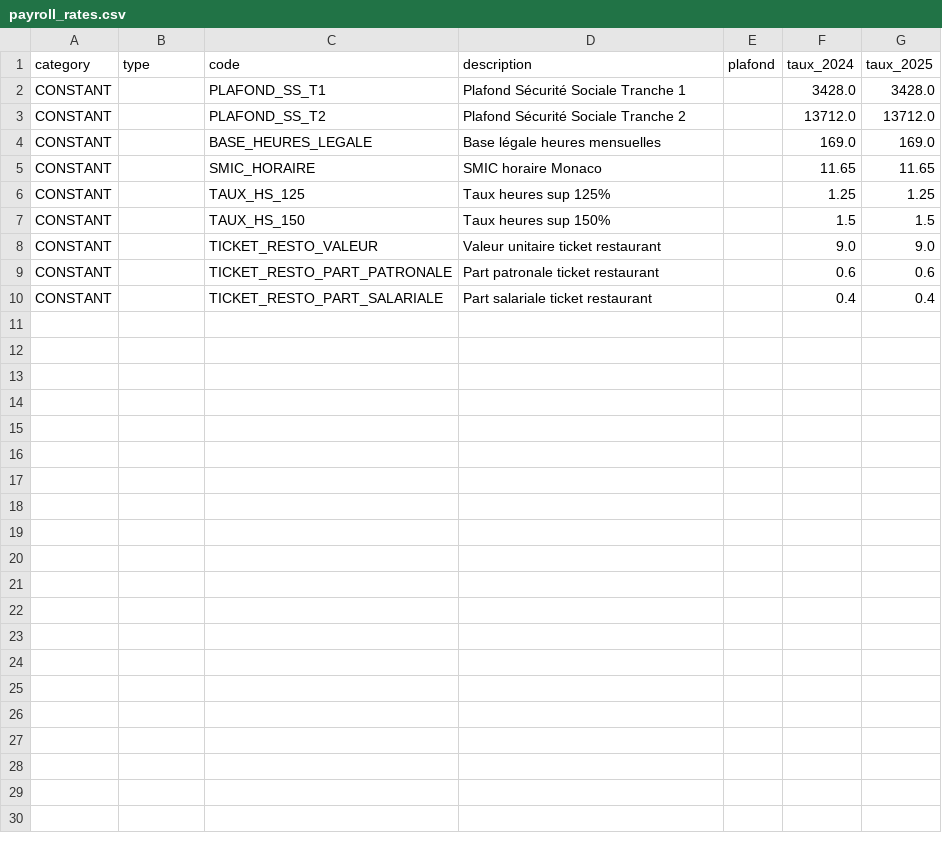
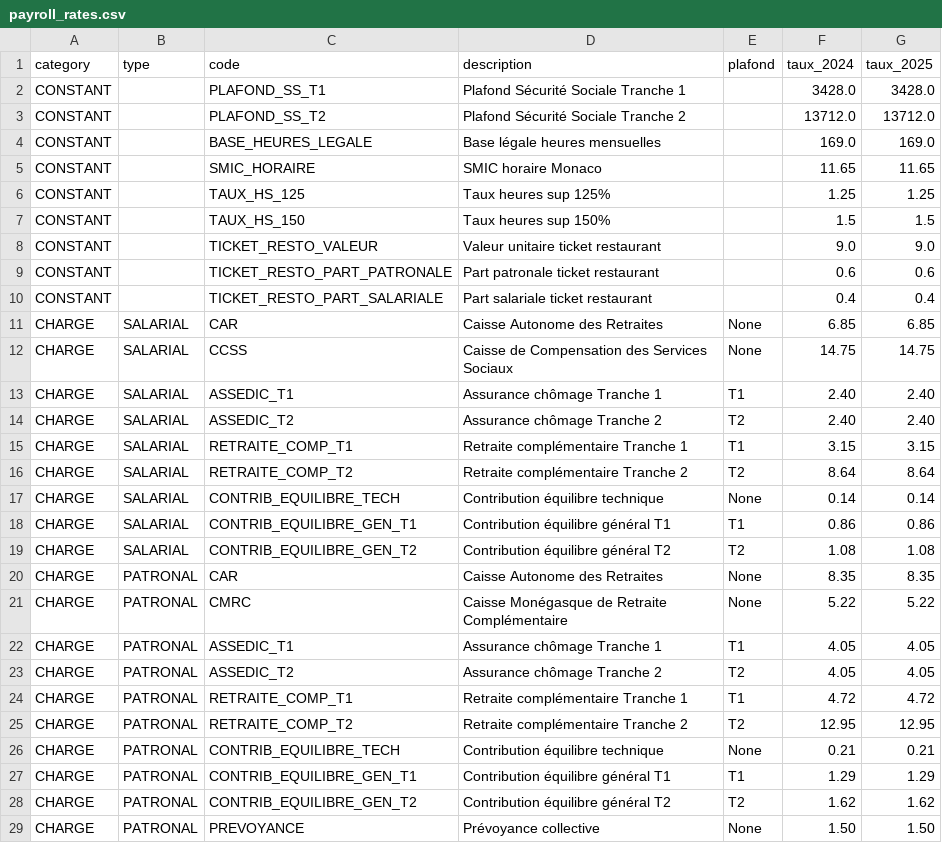
Before and after one commit to silvainfm/monaco_paie, a CSV file: config/payroll_rates.csv, drawn as a sheet; the diff names each change by its address in the sheet, - before the commit and + after, or states it on an @@ line.

```diff
--- a/config/payroll_rates.csv
+++ b/config/payroll_rates.csv
+row 11: CHARGE | SALARIAL | CAR | Caisse Autonome des Retraites | None | 6.85 | 6.85
+row 12: CHARGE | SALARIAL | CCSS | Caisse de Compensation des Services Sociaux | None | 14.75 | 14.75
+row 13: CHARGE | SALARIAL | ASSEDIC_T1 | Assurance chômage Tranche 1 | T1 | 2.40 | 2.40
+row 14: CHARGE | SALARIAL | ASSEDIC_T2 | Assurance chômage Tranche 2 | T2 | 2.40 | 2.40
+row 15: CHARGE | SALARIAL | RETRAITE_COMP_T1 | Retraite complémentaire Tranche 1 | T1 | 3.15 | 3.15
+row 16: CHARGE | SALARIAL | RETRAITE_COMP_T2 | Retraite complémentaire Tranche 2 | T2 | 8.64 | 8.64
+row 17: CHARGE | SALARIAL | CONTRIB_EQUILIBRE_TECH | Contribution équilibre technique | None | 0.14 | 0.14
+row 18: CHARGE | SALARIAL | CONTRIB_EQUILIBRE_GEN_T1 | Contribution équilibre général T1 | T1 | 0.86 | 0.86
+row 19: CHARGE | SALARIAL | CONTRIB_EQUILIBRE_GEN_T2 | Contribution équilibre général T2 | T2 | 1.08 | 1.08
+row 20: CHARGE | PATRONAL | CAR | Caisse Autonome des Retraites | None | 8.35 | 8.35
+row 21: CHARGE | PATRONAL | CMRC | Caisse Monégasque de Retraite Complémentaire | None | 5.22 | 5.22
+row 22: CHARGE | PATRONAL | ASSEDIC_T1 | Assurance chômage Tranche 1 | T1 | 4.05 | 4.05
+row 23: CHARGE | PATRONAL | ASSEDIC_T2 | Assurance chômage Tranche 2 | T2 | 4.05 | 4.05
+row 24: CHARGE | PATRONAL | RETRAITE_COMP_T1 | Retraite complémentaire Tranche 1 | T1 | 4.72 | 4.72
+row 25: CHARGE | PATRONAL | RETRAITE_COMP_T2 | Retraite complémentaire Tranche 2 | T2 | 12.95 | 12.95
+row 26: CHARGE | PATRONAL | CONTRIB_EQUILIBRE_TECH | Contribution équilibre technique | None | 0.21 | 0.21
+row 27: CHARGE | PATRONAL | CONTRIB_EQUILIBRE_GEN_T1 | Contribution équilibre général T1 | T1 | 1.29 | 1.29
+row 28: CHARGE | PATRONAL | CONTRIB_EQUILIBRE_GEN_T2 | Contribution équilibre général T2 | T2 | 1.62 | 1.62
+row 29: CHARGE | PATRONAL | PREVOYANCE | Prévoyance collective | None | 1.50 | 1.50
```
